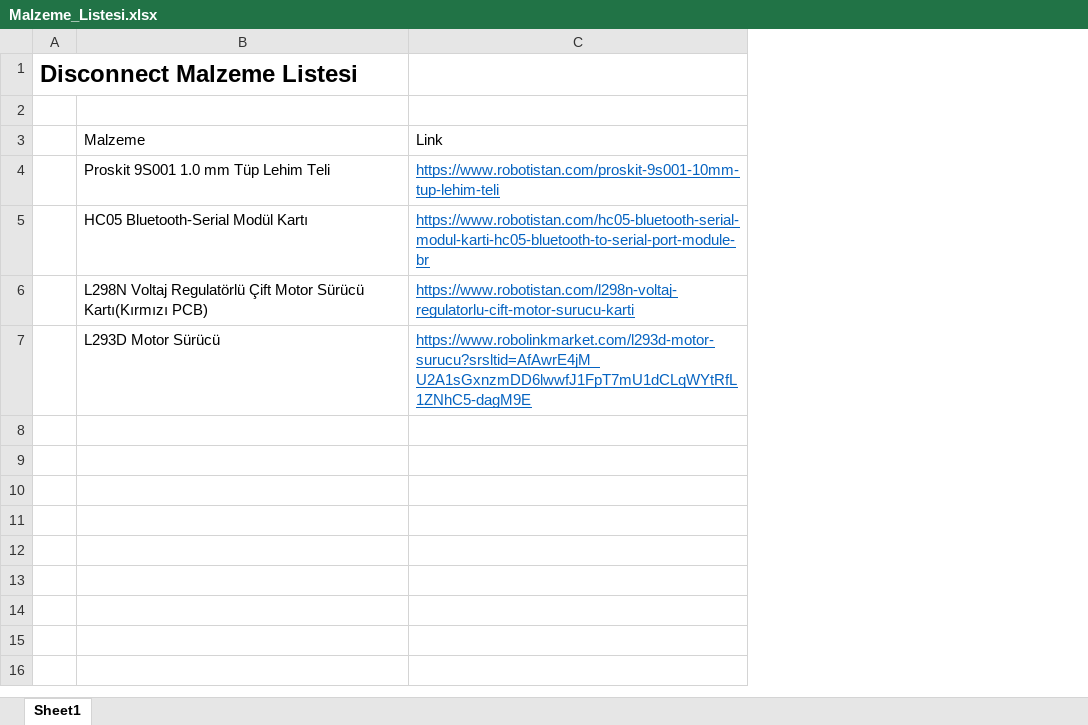
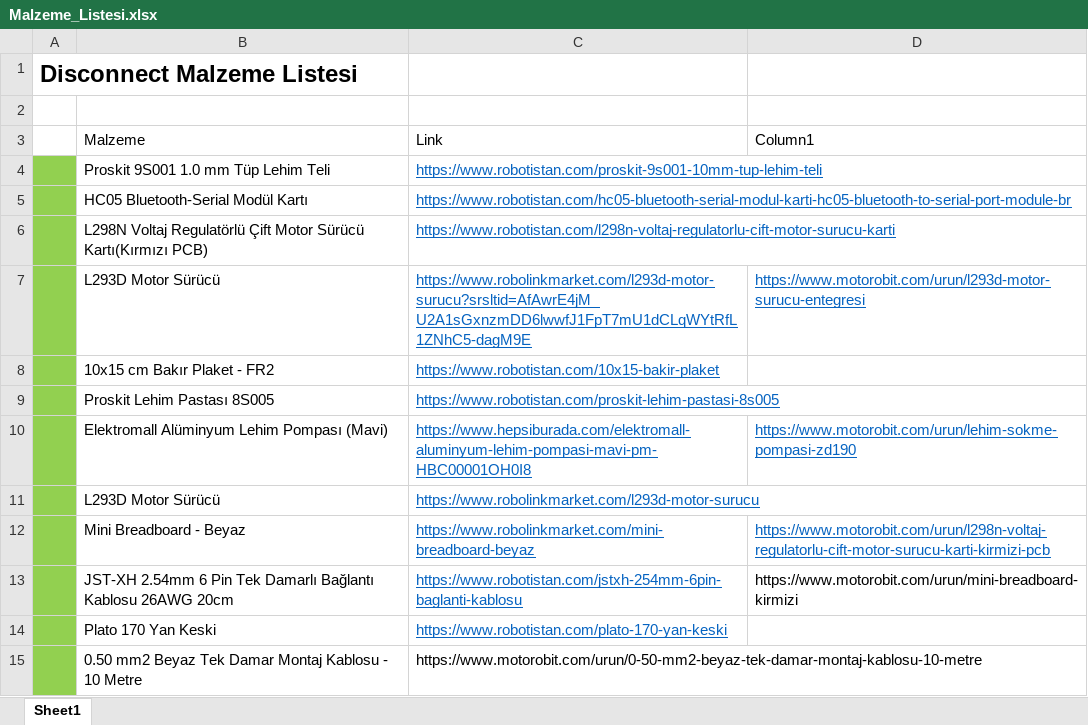
Before and after one commit to bozgorgen/Disconnect_Tech, an Excel workbook: Malzeme_Listesi.xlsx, sheet Sheet1, drawn as a sheet; values as stored, in another font and other column widths than the file's, no borders; table styles not drawn; the diff names each change by its address in the sheet, - before the commit and + after, or states it on an @@ line.

Commit message:
Update Malzeme_Listesi.xlsx

```diff
--- a/Malzeme_Listesi.xlsx (sheet Sheet1)
+++ b/Malzeme_Listesi.xlsx (sheet Sheet1)
+column D, rows 3-7: Column1 |  |  |  | https://www.motorobit.com/urun/l293d-motor-surucu-entegresi
-A4:A7 fill: none
+A4:A7 fill: #92D050
+row 8:  | 10x15 cm Bakır Plaket - FR2 | https://www.robotistan.com/10x15-bakir-plaket
+row 9:  | Proskit Lehim Pastası 8S005 | https://www.robotistan.com/proskit-lehim-pastasi-8s005
+row 10:  | Elektromall Alüminyum Lehim Pompası (Mavi) | https://www.hepsiburada.com/elektromall-aluminyum-lehim-pompasi-mavi-pm-HBC00001OH0I8 | https://www.motorobit.com/urun/lehim-sokme-pompasi-zd190
+row 11:  | L293D Motor Sürücü | https://www.robolinkmarket.com/l293d-motor-surucu
+row 12:  | Mini Breadboard - Beyaz | https://www.robolinkmarket.com/mini-breadboard-beyaz | https://www.motorobit.com/urun/l298n-voltaj-regulatorlu-cift-motor-surucu-karti-kirmizi-pcb
+row 13:  | JST-XH 2.54mm 6 Pin Tek Damarlı Bağlantı Kablosu 26AWG 20cm | https://www.robotistan.com/jstxh-254mm-6pin-baglanti-kablosu | https://www.motorobit.com/urun/mini-breadboard-kirmizi
+row 14:  | Plato 170 Yan Keski | https://www.robotistan.com/plato-170-yan-keski
+row 15:  | 0.50 mm2 Beyaz Tek Damar Montaj Kablosu - 10 Metre | https://www.motorobit.com/urun/0-50-mm2-beyaz-tek-damar-montaj-kablosu-10-metre
```
